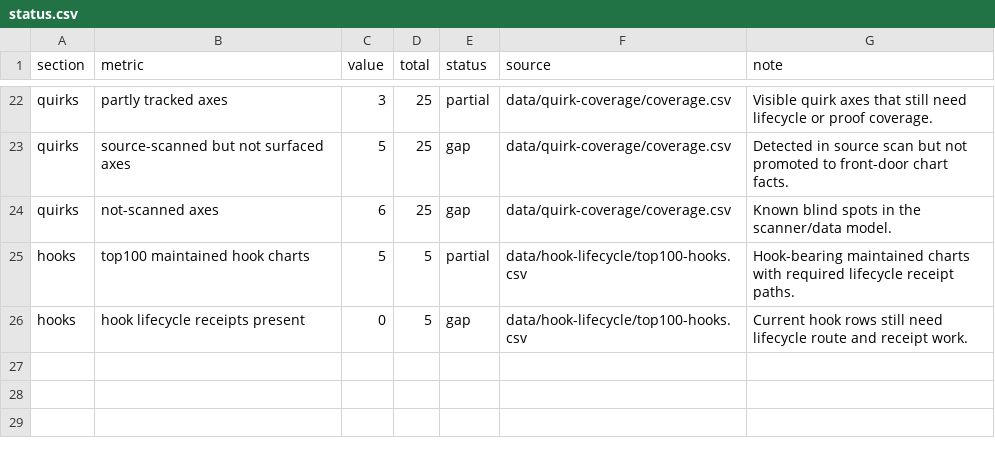
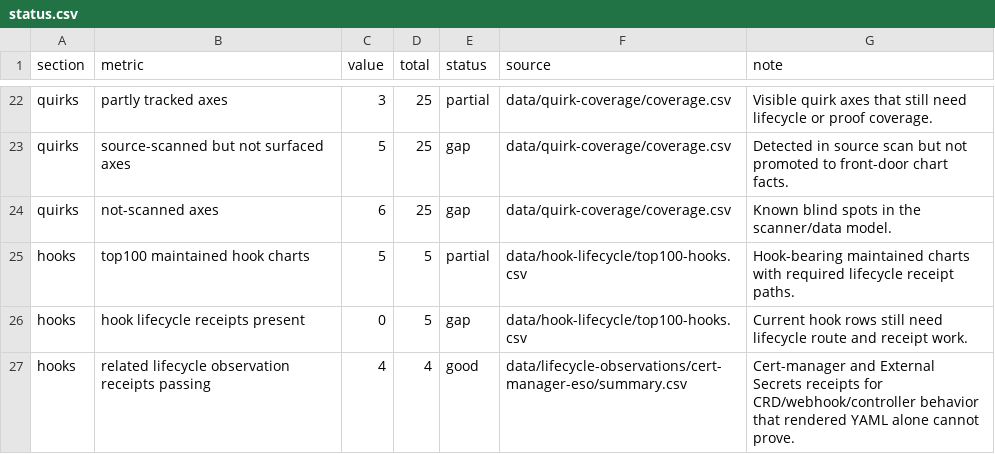
Before and after one commit to confighub/helm-expt, a CSV file: data/status-dashboard/status.csv, drawn as a sheet; only a part is shown, gaps mark what is left out.

Commit message:
Link lifecycle observations from hook status

```diff
--- a/data/status-dashboard/status.csv
+++ b/data/status-dashboard/status.csv
@@ -26 +26,2 @@ hooks,top100 maintained hook charts,5,5,partial,data/hook-lifecycle/top100-hooks
 hooks,hook lifecycle receipts present,0,5,gap,data/hook-lifecycle/top100-hooks.csv,Current hook rows still need lifecycle route and receipt work.
+hooks,related lifecycle observation receipts passing,4,4,good,data/lifecycle-observations/cert-manager-eso/summary.csv,Cert-manager and External Secrets receipts for CRD/webhook/controller behavior that rendered YAML alone cannot prove.
```
Also changed, not shown: data/hook-lifecycle/top100-hooks.csv, 4 other files.
